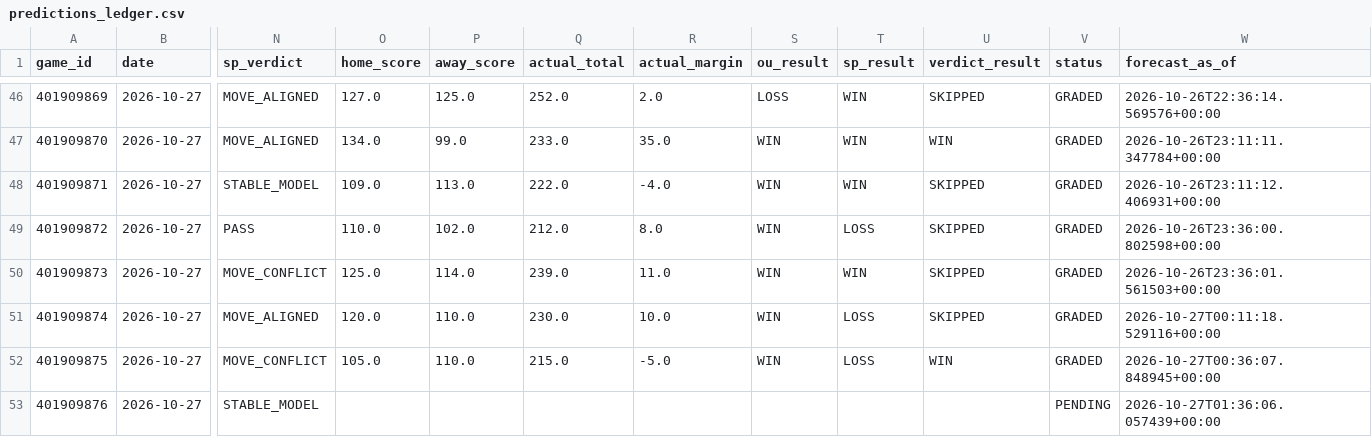
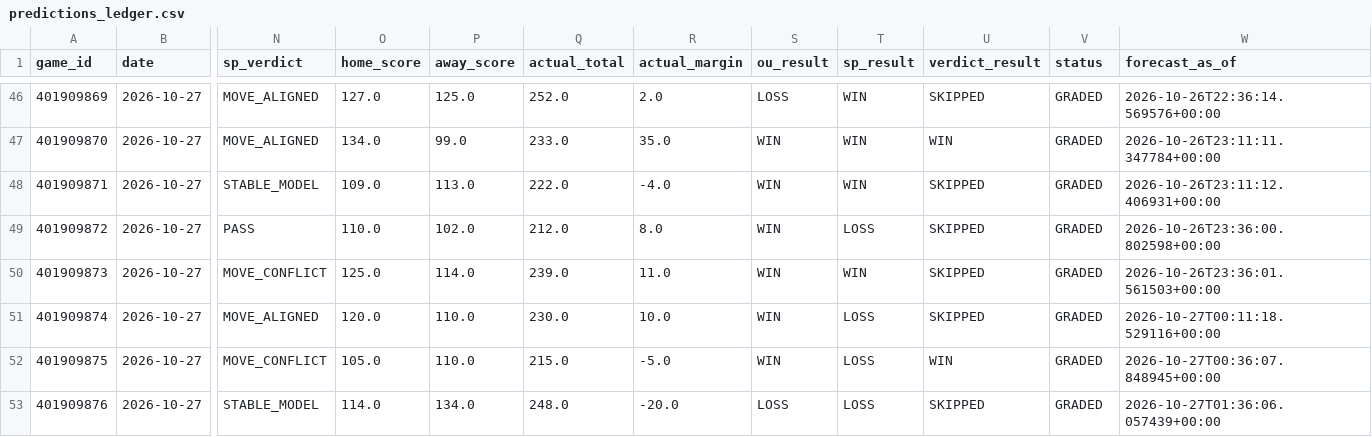
Before and after one commit to Thakky001/NBA, a CSV file: data/raw/predictions_ledger.csv, drawn as a sheet; only a part is shown, gaps mark what is left out; the diff names each change by its address in the sheet, - before the commit and + after, or states it on an @@ line.

```diff
--- a/data/raw/predictions_ledger.csv
+++ b/data/raw/predictions_ledger.csv
-O53 (home_score): (empty)
+O53 (home_score): 114.0
-P53 (away_score): (empty)
+P53 (away_score): 134.0
-Q53 (actual_total): (empty)
+Q53 (actual_total): 248.0
-R53 (actual_margin): (empty)
+R53 (actual_margin): -20.0
-S53 (ou_result): (empty)
+S53 (ou_result): LOSS
-T53 (sp_result): (empty)
+T53 (sp_result): LOSS
-U53 (verdict_result): (empty)
+U53 (verdict_result): SKIPPED
-V53 (status): PENDING
+V53 (status): GRADED
```
